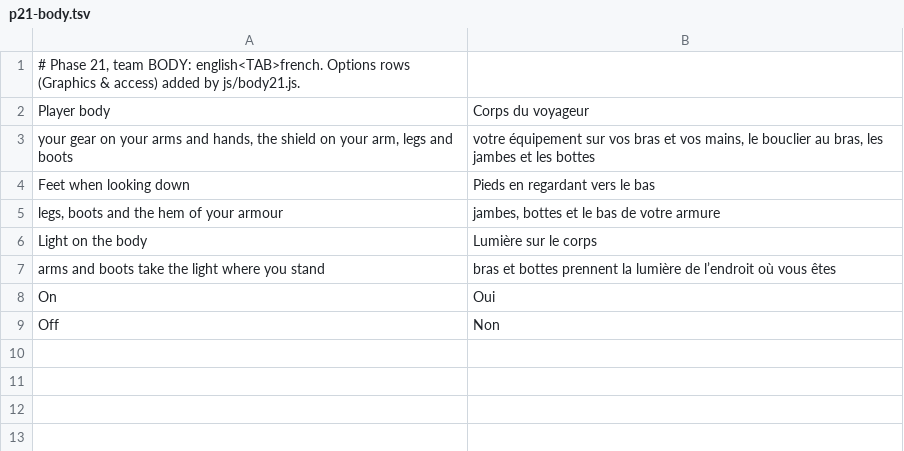
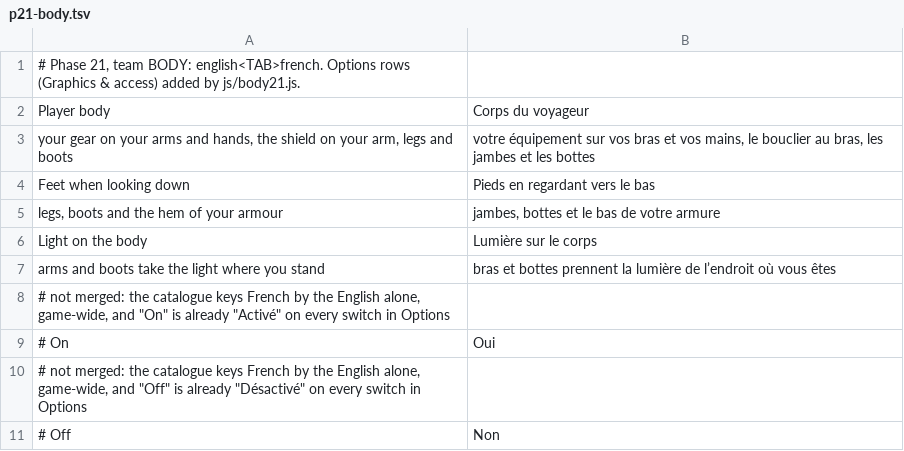
Before and after one commit to dribblejerp-KlunkDunker/echoes-of-the-shattered-octave, a TSV file: tools/i18n/p21-body.tsv, drawn as a sheet.

```diff
--- a/tools/i18n/p21-body.tsv
+++ b/tools/i18n/p21-body.tsv
@@ -7,3 +7,5 @@ Light on the body	Lumière sur le corps
 arms and boots take the light where you stand	bras et bottes prennent la lumière de l’endroit où vous êtes
-On	Oui
-Off	Non
+# not merged: the catalogue keys French by the English alone, game-wide, and "On" is already "Activé" on every switch in Options
+# On	Oui
+# not merged: the catalogue keys French by the English alone, game-wide, and "Off" is already "Désactivé" on every switch in Options
+# Off	Non
```
Also changed, not shown: tools/i18n/p21-card.tsv, 3 other files.
